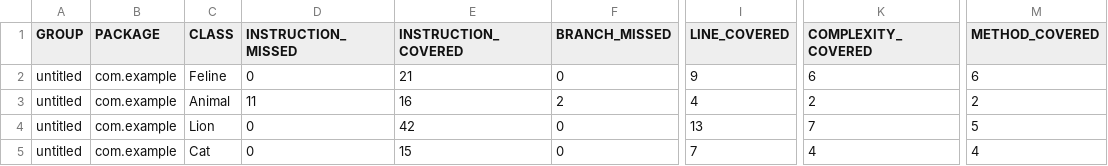
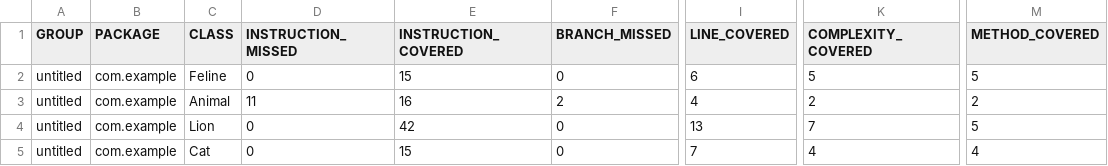
Before and after one commit to RusinovaK/qa_java, a CSV file: target/site/jacoco/jacoco.csv, drawn as a sheet; only a part is shown, gaps mark what is left out; the diff names each change by its address in the sheet, - before the commit and + after, or states it on an @@ line.

```diff
--- a/target/site/jacoco/jacoco.csv
+++ b/target/site/jacoco/jacoco.csv
-E2 (INSTRUCTION_COVERED): 21
+E2 (INSTRUCTION_COVERED): 15
-I2 (LINE_COVERED): 9
+I2 (LINE_COVERED): 6
-K2 (COMPLEXITY_COVERED): 6
+K2 (COMPLEXITY_COVERED): 5
-M2 (METHOD_COVERED): 6
+M2 (METHOD_COVERED): 5
```
Also changed, not shown: 23 other files.
